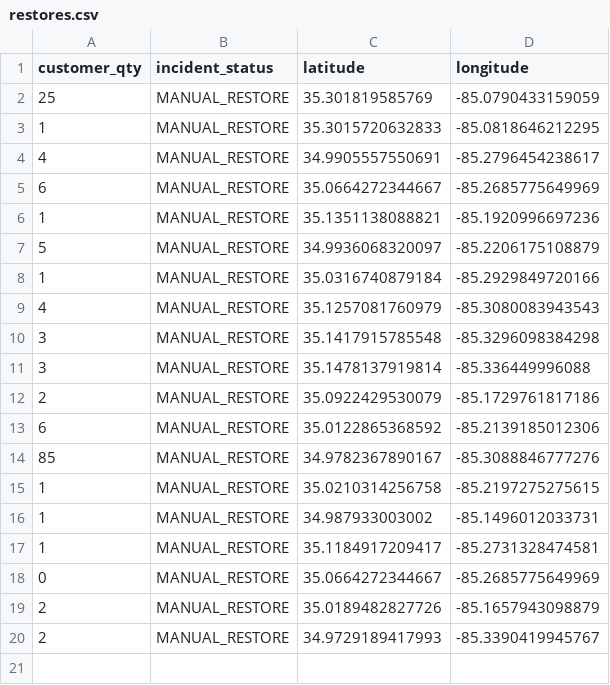
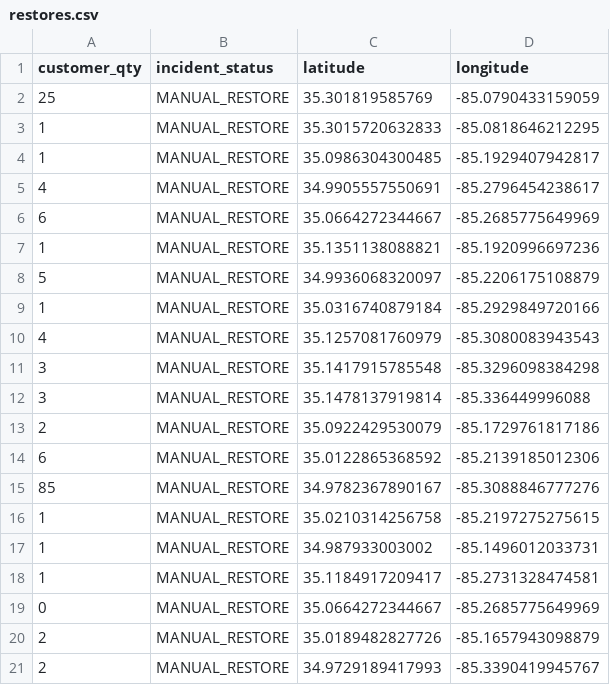
Before and after one commit to officeofperformancemanagement/public-epb-data, a CSV file: restores.csv, drawn as a sheet.

```diff
--- a/restores.csv
+++ b/restores.csv
@@ -3,2 +3,3 @@ customer_qty,incident_status,latitude,longitude
 1,MANUAL_RESTORE,35.3015720632833,-85.0818646212295
+1,MANUAL_RESTORE,35.0986304300485,-85.1929407942817
 4,MANUAL_RESTORE,34.9905557550691,-85.2796454238617
```
Also changed, not shown: 3 other files.
